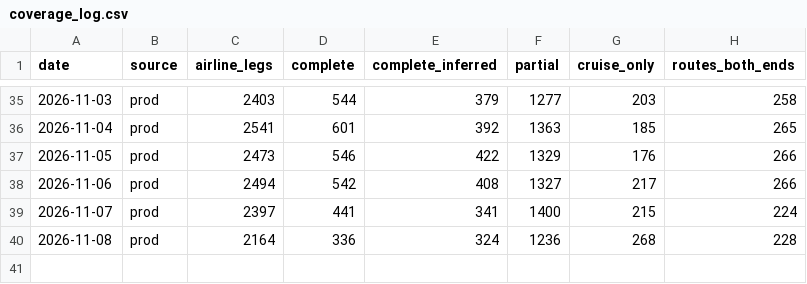
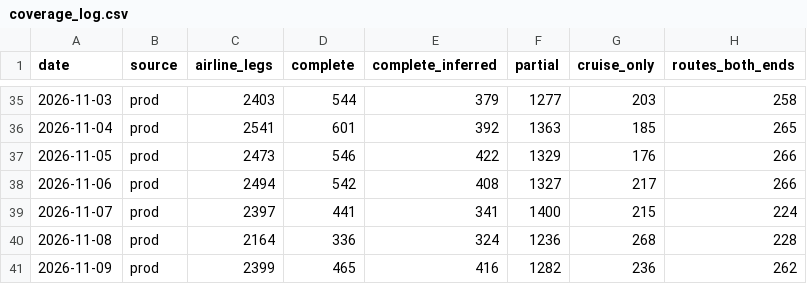
Before and after one commit to Routegap/routegap, a CSV file: data/coverage_log.csv, drawn as a sheet; only a part is shown, gaps mark what is left out.

```diff
--- a/data/coverage_log.csv
+++ b/data/coverage_log.csv
@@ -40 +40,2 @@ date,source,airline_legs,complete,complete_inferred,partial,cruise_only,routes_b
 2026-11-08,prod,2164,336,324,1236,268,228
+2026-11-09,prod,2399,465,416,1282,236,262
```
Also changed, not shown: 2 other files.
